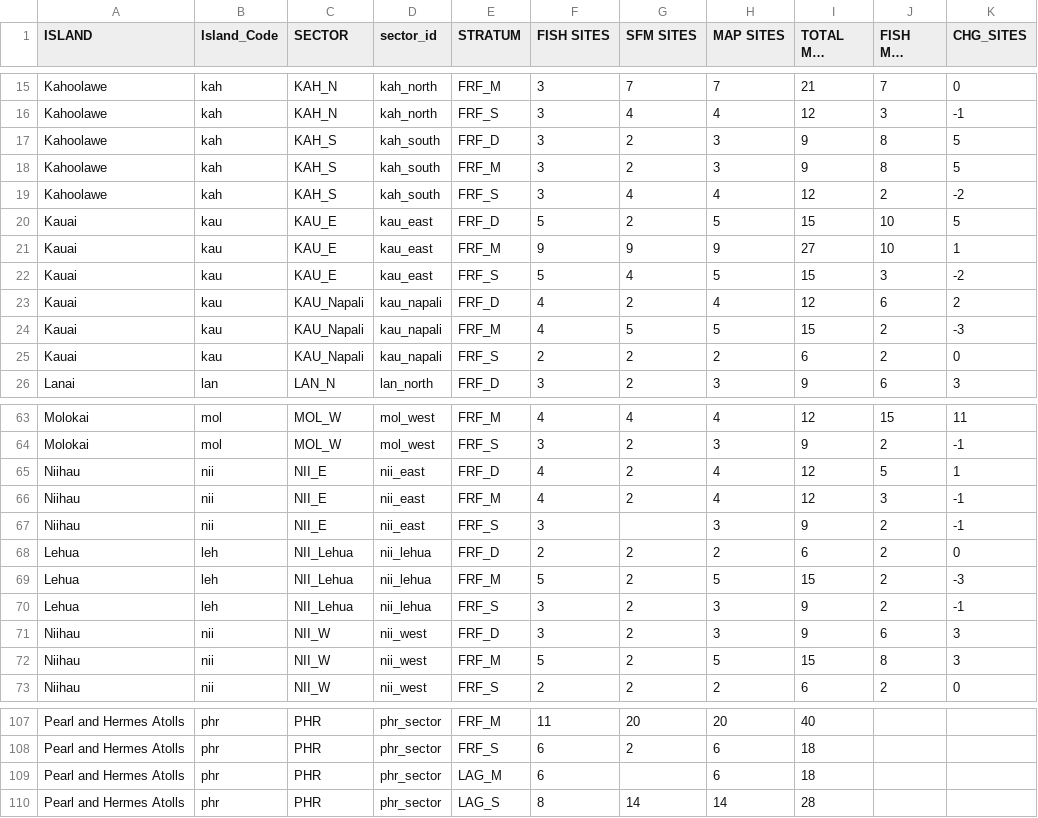
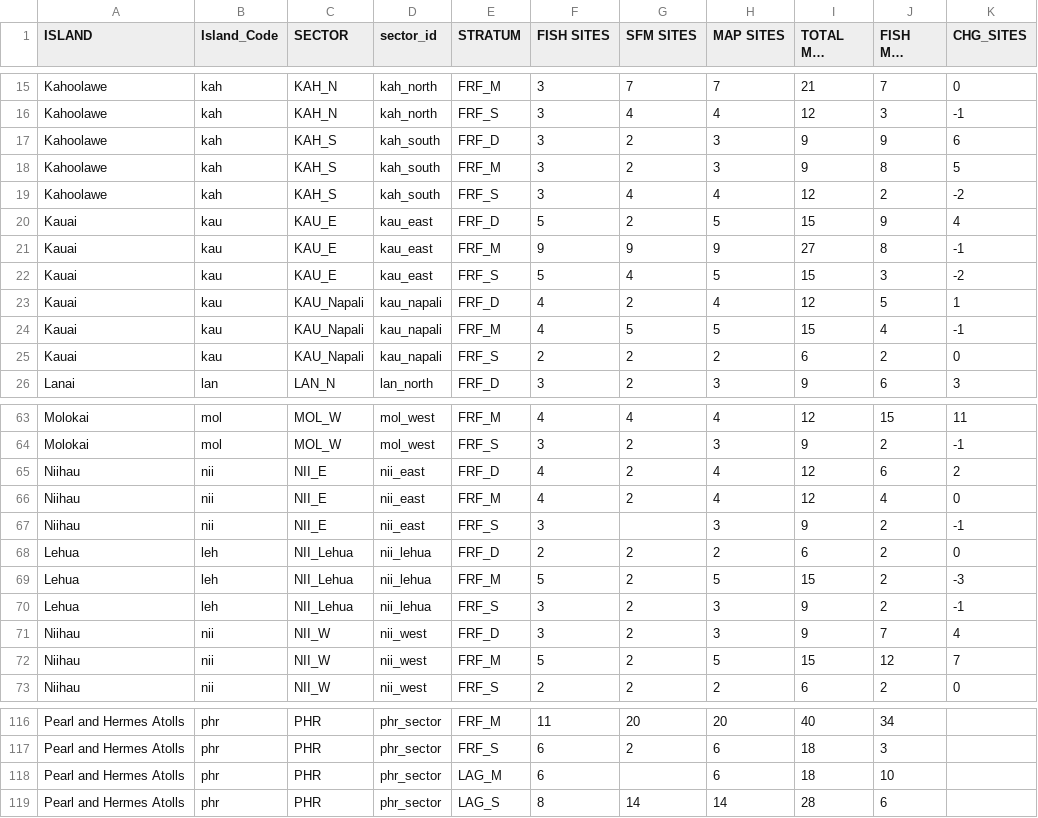
Before and after one commit to krtanaka/ncrmp_common_map, a CSV file: data/misc/Draft Itinerary SE-24-06 - RANDOM_maptargets.csv, drawn as a sheet; only a part is shown, gaps mark what is left out; long unchanged cells end in …; addresses are those after the commit; the diff covers the shown part only; the diff names each change by its address in the sheet, - before the commit and + after, or states it on an @@ line.

```diff
--- a/data/misc/Draft Itinerary SE-24-06 - RANDOM_maptargets.csv
+++ b/data/misc/Draft Itinerary SE-24-06 - RANDOM_maptargets.csv
-J17 (FISH MAX SITES): 8
+J17 (FISH MAX SITES): 9
-K17 (CHG_SITES): 5
+K17 (CHG_SITES): 6
-J20 (FISH MAX SITES): 10
+J20 (FISH MAX SITES): 9
-K20 (CHG_SITES): 5
+K20 (CHG_SITES): 4
-J21 (FISH MAX SITES): 10
+J21 (FISH MAX SITES): 8
-K21 (CHG_SITES): 1
+K21 (CHG_SITES): -1
-J23 (FISH MAX SITES): 6
+J23 (FISH MAX SITES): 5
-K23 (CHG_SITES): 2
+K23 (CHG_SITES): 1
-J24 (FISH MAX SITES): 2
+J24 (FISH MAX SITES): 4
-K24 (CHG_SITES): -3
+K24 (CHG_SITES): -1
-J65 (FISH MAX SITES): 5
+J65 (FISH MAX SITES): 6
-K65 (CHG_SITES): 1
+K65 (CHG_SITES): 2
-J66 (FISH MAX SITES): 3
+J66 (FISH MAX SITES): 4
-K66 (CHG_SITES): -1
+K66 (CHG_SITES): 0
-J71 (FISH MAX SITES): 6
+J71 (FISH MAX SITES): 7
-K71 (CHG_SITES): 3
+K71 (CHG_SITES): 4
-J72 (FISH MAX SITES): 8
+J72 (FISH MAX SITES): 12
-K72 (CHG_SITES): 3
+K72 (CHG_SITES): 7
-J116 (FISH MAX SITES): (empty)
+J116 (FISH MAX SITES): 34
-J117 (FISH MAX SITES): (empty)
+J117 (FISH MAX SITES): 3
-J118 (FISH MAX SITES): (empty)
+J118 (FISH MAX SITES): 10
-J119 (FISH MAX SITES): (empty)
+J119 (FISH MAX SITES): 6
```
Also changed, not shown: 9 added rows and 24 edited cells elsewhere in this file.
